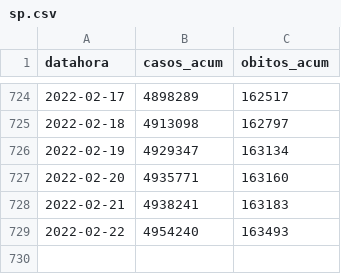
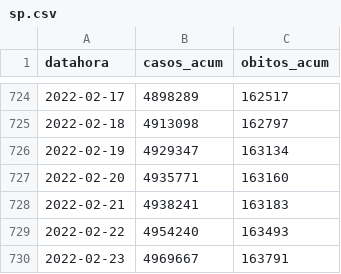
Before and after one commit to seade-R/dados-covid-sp, a CSV file: data/sp.csv, drawn as a sheet; only a part is shown, gaps mark what is left out.

```diff
--- a/data/sp.csv
+++ b/data/sp.csv
@@ -729 +729,2 @@ datahora;casos_acum;obitos_acum
 2022-02-22;4954240;163493
+2022-02-23;4969667;163791
```
Also changed, not shown: data/br.csv, 5 other files.
